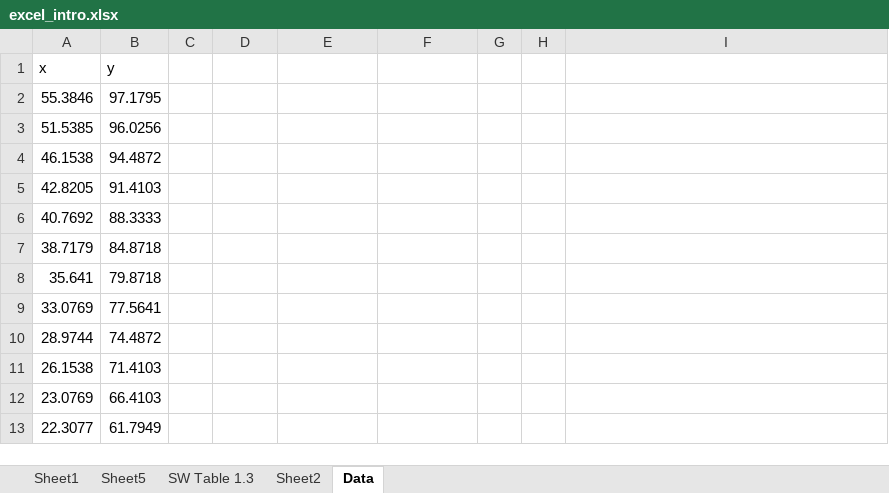
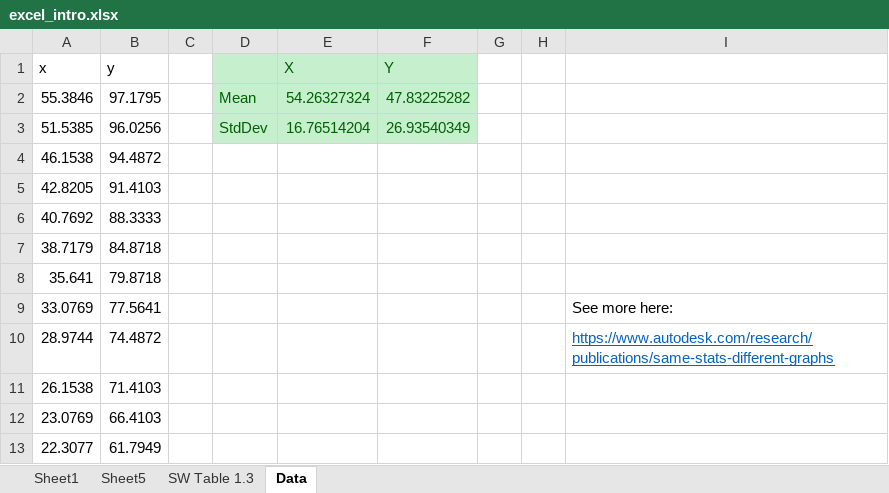
Before and after one commit to wwwedu/wwwedu.github.io, an Excel workbook: BC4400/Lecture2/excel_intro.xlsx, sheet Data, drawn as a sheet; only a part is shown; values as stored, in another font and other column widths than the file's, no borders; charts and pictures not drawn; the diff names each change by its address in the sheet, - before the commit and + after, or states it on an @@ line.

```diff
--- a/BC4400/Lecture2/excel_intro.xlsx (sheet Data)
+++ b/BC4400/Lecture2/excel_intro.xlsx (sheet Data)
-sheet tab: Sheet2
-D1:F3 fill: none
+D1:F3 fill: #C6EFCE
-E1: (empty)
+E1: X
-F1: (empty)
+F1: Y
-D2: (empty)
+D2: Mean
-E2 (X): (empty)
+E2 (X): 54.26327324
-F2 (Y): (empty)
+F2 (Y): 47.83225282
-D3: (empty)
+D3: StdDev
-E3 (X): (empty)
+E3 (X): 16.76514204
-F3 (Y): (empty)
+F3 (Y): 26.93540349
-I9: (empty)
+I9: See more here:
-I10: (empty)
+I10: https://www.autodesk.com/research/publications/same-stats-different-graphs
```
Also changed, not shown: sheet Sheet5, charts or pictures, BC4400/Lecture2/Homework_0_Suggested_Solutions_Workbook.xlsx.
